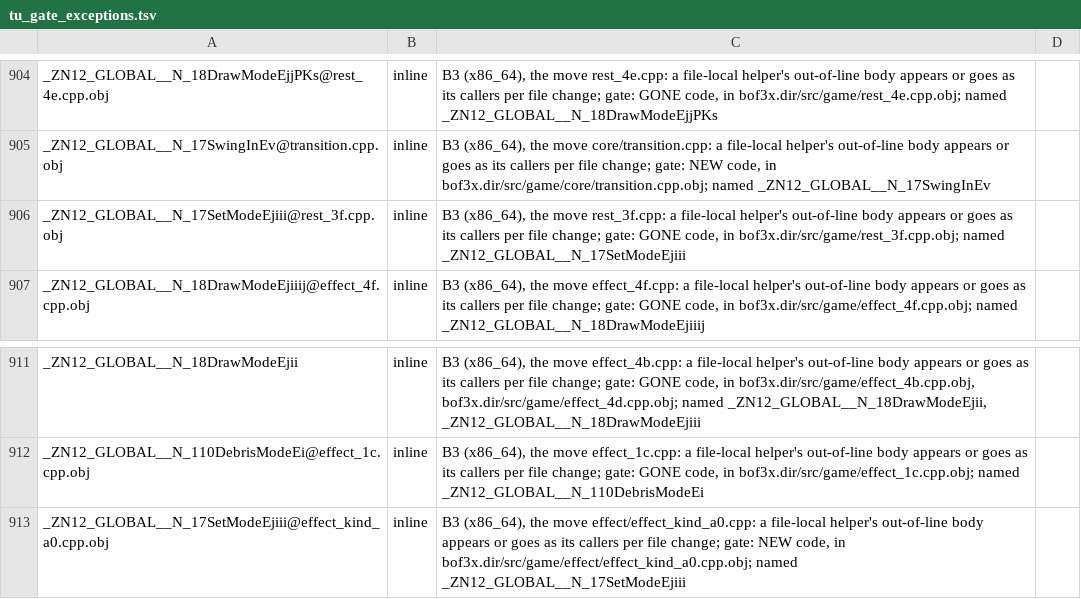
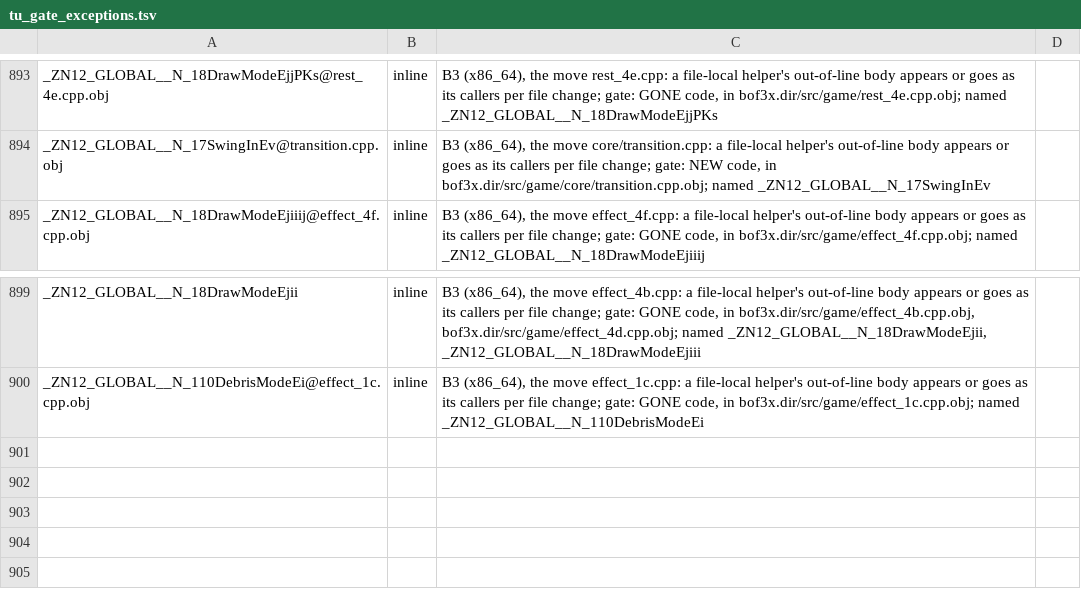
Before and after one commit to kerokline/BreathOfFire3PCPort, a TSV file: analysis/tu_gate_exceptions.tsv, drawn as a sheet; only a part is shown, gaps mark what is left out; the diff covers the shown part only; the diff names each change by its address in the sheet, - before the commit and + after, or states it on an @@ line.

```diff
--- a/analysis/tu_gate_exceptions.tsv
+++ b/analysis/tu_gate_exceptions.tsv
-row 906: _ZN12_GLOBAL__N_17SetModeEjiii@rest_3f.cpp.obj | inline | B3 (x86_64), the move rest_3f.cpp: a file-local helper's out-of-line body appears or goes as its callers per file change; gate: GONE code, in bof3x.dir/src/game/rest_3f.cpp.obj; named _ZN12_GLOBAL__N_17SetModeEjiii
-row 913: _ZN12_GLOBAL__N_17SetModeEjiii@effect_kind_a0.cpp.obj | inline | B3 (x86_64), the move effect/effect_kind_a0.cpp: a file-local helper's out-of-line body appears or goes as its callers per file change; gate: NEW code, in bof3x.dir/src/game/effect/effect_kind_a0.cpp.obj; named _ZN12_GLOBAL__N_17SetModeEjiii
```
Also changed, not shown: 11 removed rows elsewhere in this file.
